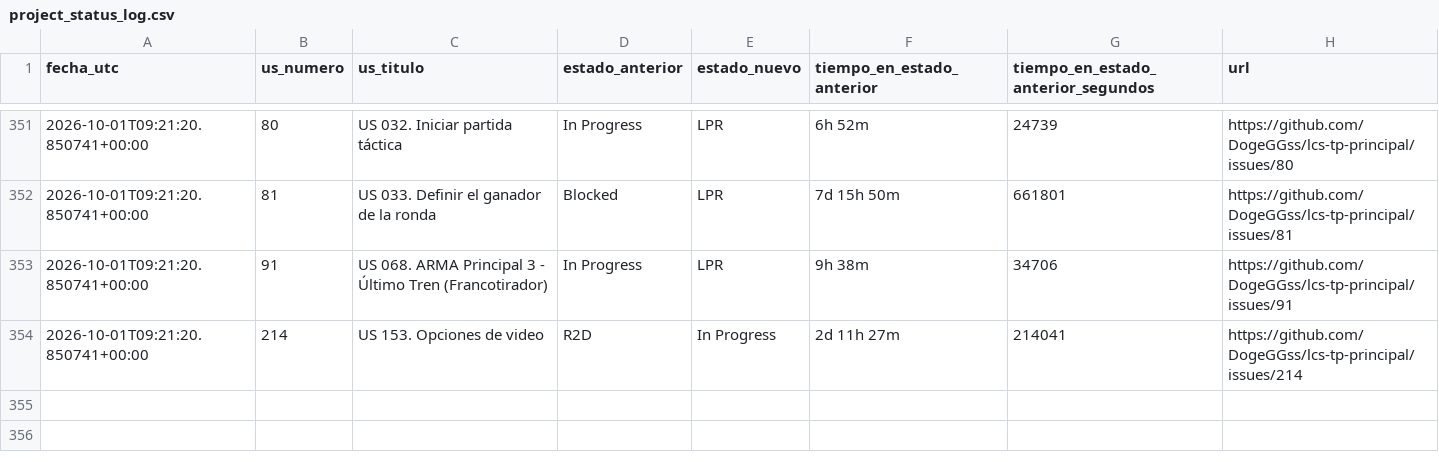
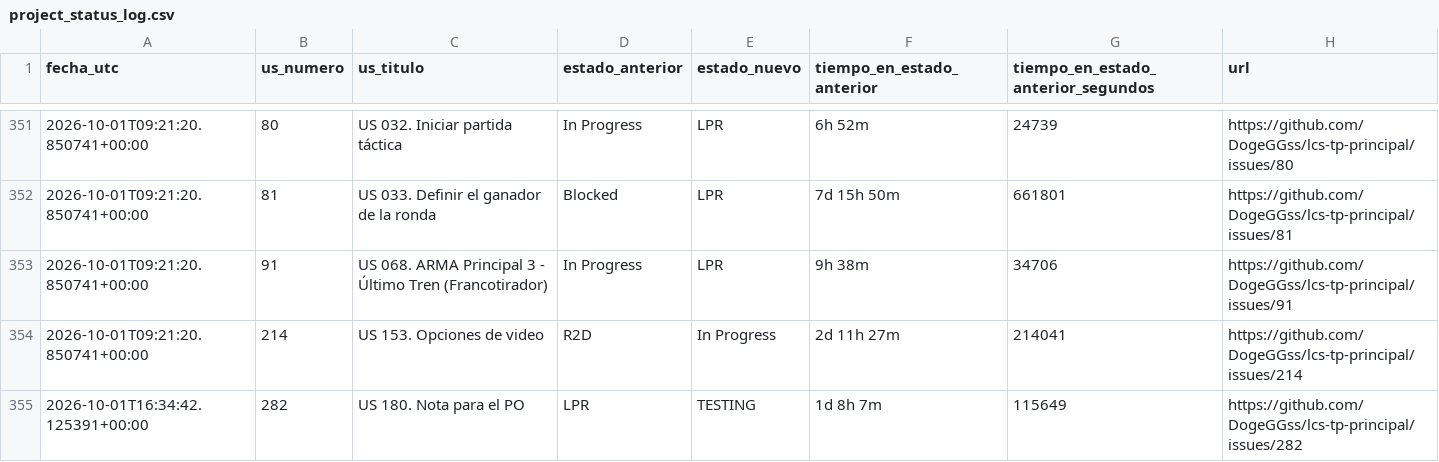
Before and after one commit to DogeGGss/lcs-tp-principal, a CSV file: .github/project_status_log.csv, drawn as a sheet; only a part is shown, gaps mark what is left out; the diff names each change by its address in the sheet, - before the commit and + after, or states it on an @@ line.

```diff
--- a/.github/project_status_log.csv
+++ b/.github/project_status_log.csv
+row 355: 2026-10-01T16:34:42.125391+00:00 | 282 | US 180. Nota para el PO | LPR | TESTING | 1d 8h 7m | 115649 | https://github.com/DogeGGss/lcs-tp-principal/issues/282
```
Also changed, not shown: 1 other file.
